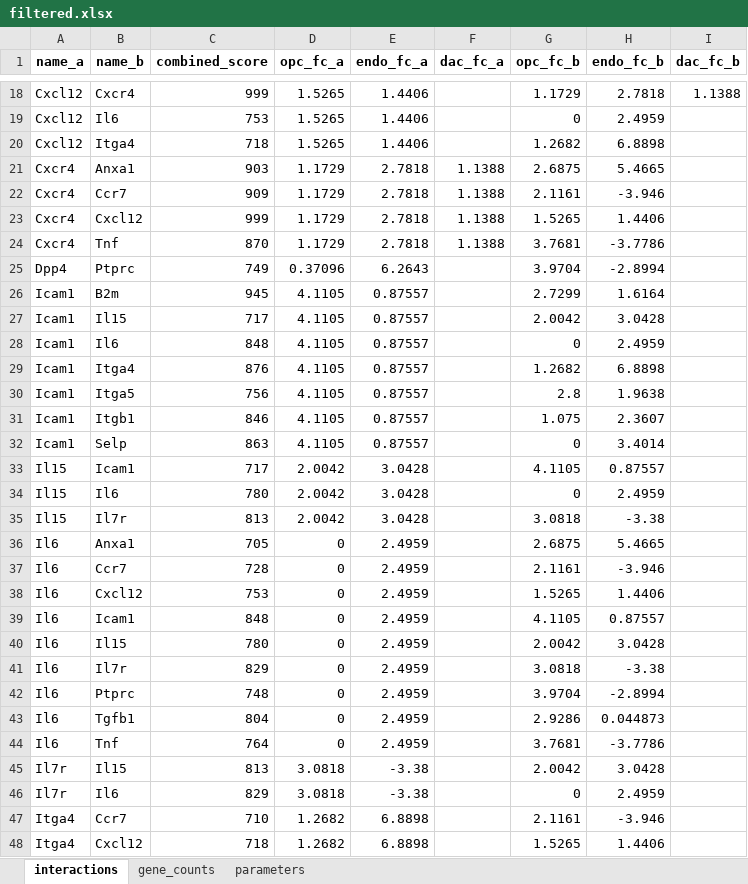
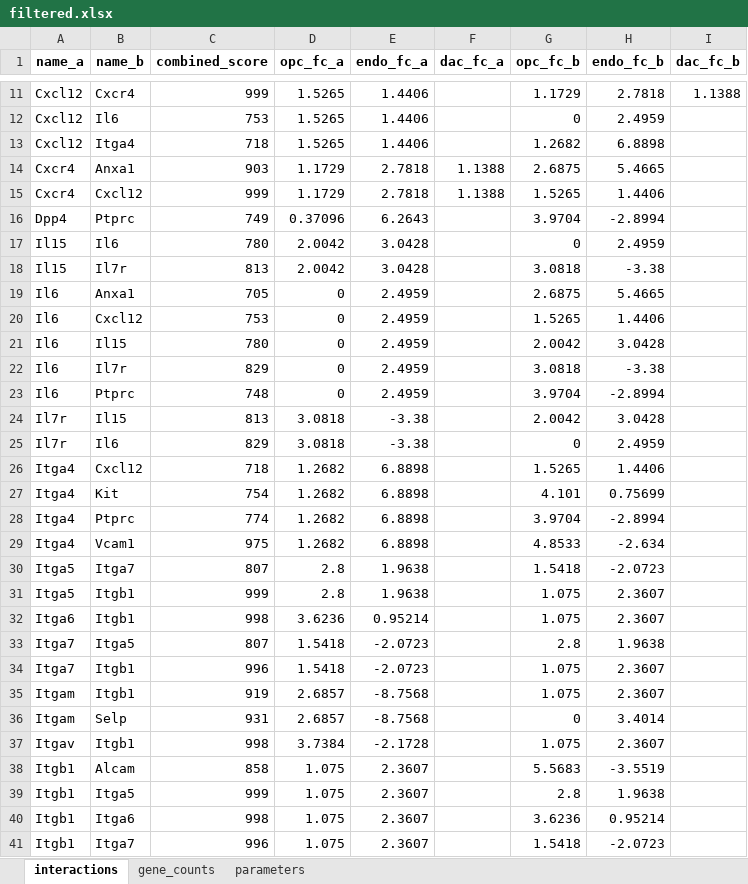
Before and after one commit to dhimmel/opcendo, an Excel workbook: data/filtered.xlsx, sheet interactions, drawn as a sheet; only a part is shown, gaps mark what is left out; the shorter side is filled out with more unchanged rows; values as stored, in another font and other column widths than the file's, no borders; the diff covers the shown part only; the diff names each change by its address in the sheet, - before the commit and + after, or states it on an @@ line.

```diff
--- a/data/filtered.xlsx (sheet interactions)
+++ b/data/filtered.xlsx (sheet interactions)
-row 22: Cxcr4 | Ccr7 | 909 | 1.1729 | 2.7818 | 1.1388 | 2.1161 | -3.946
-row 24: Cxcr4 | Tnf | 870 | 1.1729 | 2.7818 | 1.1388 | 3.7681 | -3.7786
-row 26: Icam1 | B2m | 945 | 4.1105 | 0.87557 |  | 2.7299 | 1.6164
-row 27: Icam1 | Il15 | 717 | 4.1105 | 0.87557 |  | 2.0042 | 3.0428
-row 28: Icam1 | Il6 | 848 | 4.1105 | 0.87557 |  | 0 | 2.4959
-row 29: Icam1 | Itga4 | 876 | 4.1105 | 0.87557 |  | 1.2682 | 6.8898
-row 30: Icam1 | Itga5 | 756 | 4.1105 | 0.87557 |  | 2.8 | 1.9638
-row 31: Icam1 | Itgb1 | 846 | 4.1105 | 0.87557 |  | 1.075 | 2.3607
-row 32: Icam1 | Selp | 863 | 4.1105 | 0.87557 |  | 0 | 3.4014
-row 33: Il15 | Icam1 | 717 | 2.0042 | 3.0428 |  | 4.1105 | 0.87557
-row 37: Il6 | Ccr7 | 728 | 0 | 2.4959 |  | 2.1161 | -3.946
-row 39: Il6 | Icam1 | 848 | 0 | 2.4959 |  | 4.1105 | 0.87557
-row 43: Il6 | Tgfb1 | 804 | 0 | 2.4959 |  | 2.9286 | 0.044873
-row 44: Il6 | Tnf | 764 | 0 | 2.4959 |  | 3.7681 | -3.7786
-row 47: Itga4 | Ccr7 | 710 | 1.2682 | 6.8898 |  | 2.1161 | -3.946
```
Also changed, not shown: 25 removed rows elsewhere in this sheet, sheet gene_counts, 2 other files.
